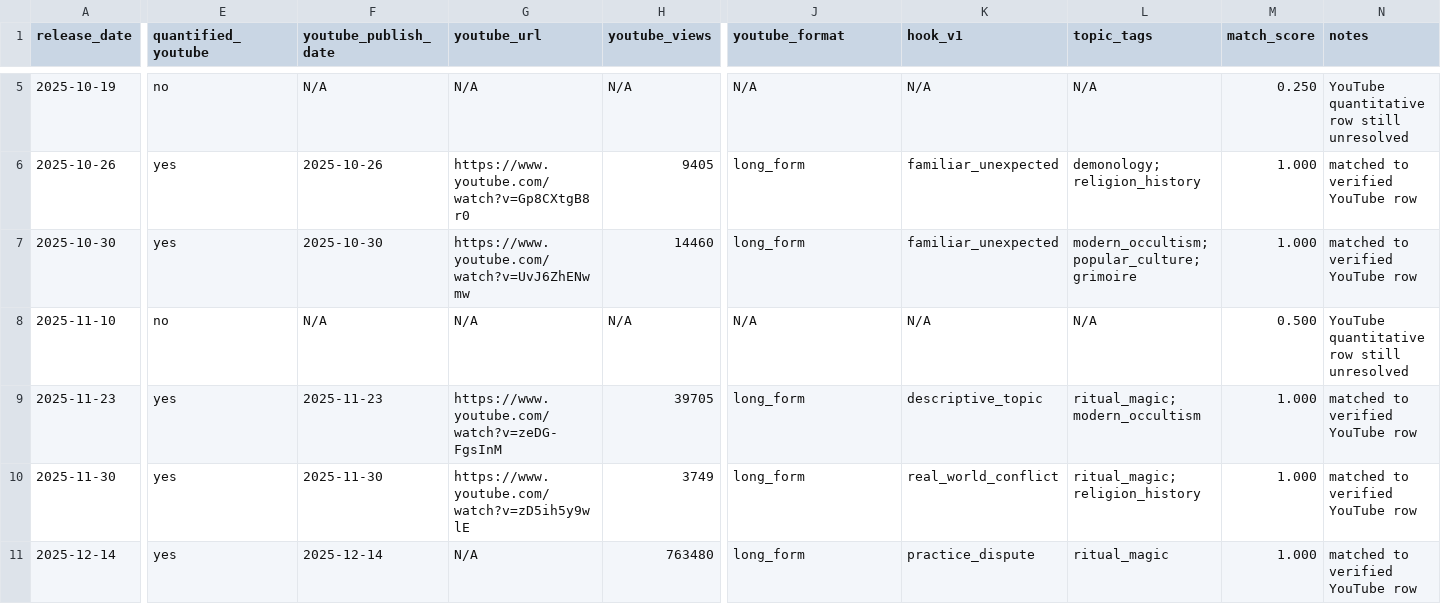
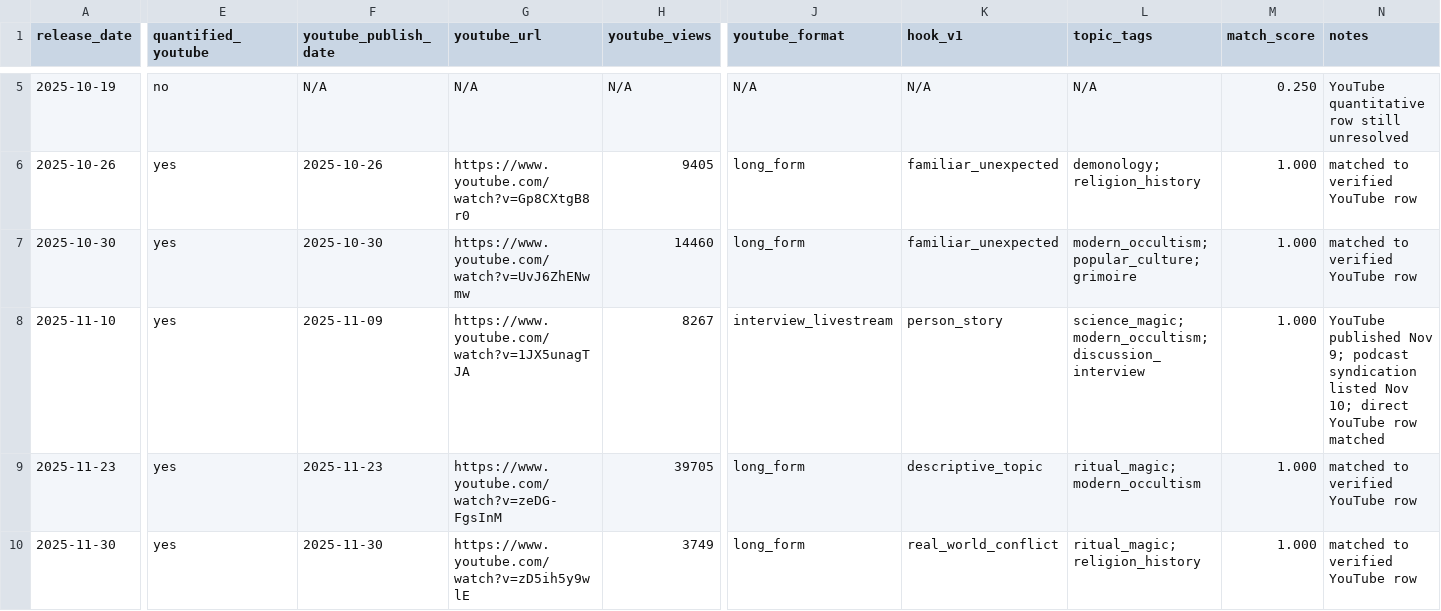
Before and after one commit to suxiaoyuan443-boop/suen-system, a CSV file: 08-动态运行/对标数据/AngelaPuca-近一年发布主表.csv, drawn as a sheet; only a part is shown, gaps mark what is left out; the shorter side is filled out with more unchanged rows; the diff names each change by its address in the sheet, - before the commit and + after, or states it on an @@ line.

Commit message:
benchmark data: match Angela Psychology of Magic to direct YouTube row

```diff
--- a/08-动态运行/对标数据/AngelaPuca-近一年发布主表.csv
+++ b/08-动态运行/对标数据/AngelaPuca-近一年发布主表.csv
-E8 (quantified_youtube): no
+E8 (quantified_youtube): yes
-F8 (youtube_publish_date): N/A
+F8 (youtube_publish_date): 2025-11-09
-G8 (youtube_url): N/A
+G8 (youtube_url): https://www.youtube.com/watch?v=1JX5unagTJA
-H8 (youtube_views): N/A
+H8 (youtube_views): 8267
-J8 (youtube_format): N/A
+J8 (youtube_format): interview_livestream
-K8 (hook_v1): N/A
+K8 (hook_v1): person_story
-L8 (topic_tags): N/A
+L8 (topic_tags): science_magic;modern_occultism;discussion_interview
-M8 (match_score): 0.500
+M8 (match_score): 1.000
-N8 (notes): YouTube quantitative row still unresolved
+N8 (notes): YouTube published Nov 9; podcast syndication listed Nov 10; direct YouTube row matched
```
